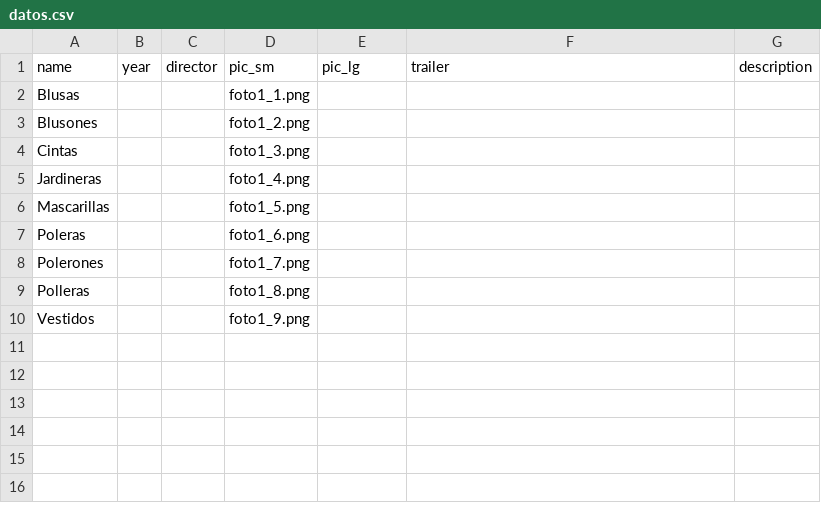
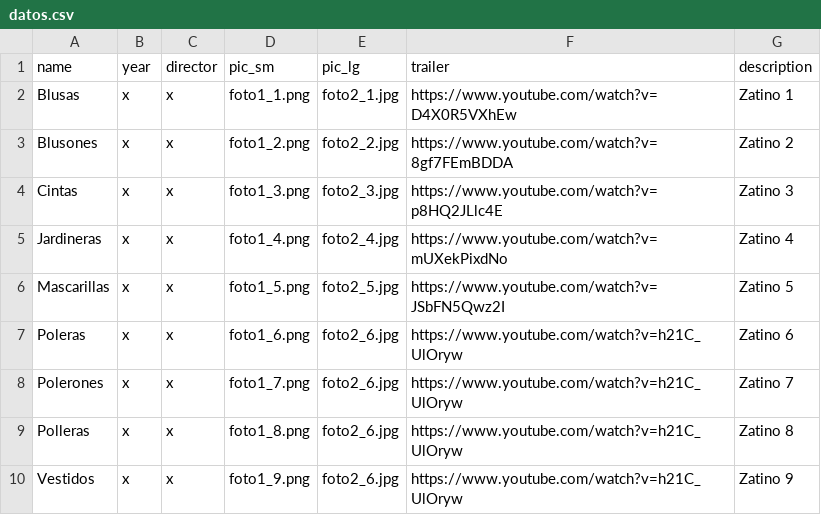
Before and after one commit to angeleshurtado/Final, a CSV file: datos.csv, drawn as a sheet.

Commit message:
Add files via upload

```diff
--- a/datos.csv
+++ b/datos.csv
@@ -1,10 +1,10 @@
 name,year,director,pic_sm,pic_lg,trailer,description
-Blusas,,,foto1_1.png,,,
-Blusones,,,foto1_2.png,,,
-Cintas,,,foto1_3.png,,,
-Jardineras,,,foto1_4.png,,,
-Mascarillas,,,foto1_5.png,,,
-Poleras,,,foto1_6.png,,,
-Polerones,,,foto1_7.png,,,
-Polleras,,,foto1_8.png,,,
-Vestidos,,,foto1_9.png,,,
+Blusas,x,x,foto1_1.png,foto2_1.jpg,https://www.youtube.com/watch?v=D4X0R5VXhEw,Zatino 1
+Blusones,x,x,foto1_2.png,foto2_2.jpg,https://www.youtube.com/watch?v=8gf7FEmBDDA,Zatino 2
+Cintas,x,x,foto1_3.png,foto2_3.jpg,https://www.youtube.com/watch?v=p8HQ2JLlc4E,Zatino 3
+Jardineras,x,x,foto1_4.png,foto2_4.jpg,https://www.youtube.com/watch?v=mUXekPixdNo,Zatino 4
+Mascarillas,x,x,foto1_5.png,foto2_5.jpg,https://www.youtube.com/watch?v=JSbFN5Qwz2I,Zatino 5
+Poleras,x,x,foto1_6.png,foto2_6.jpg,https://www.youtube.com/watch?v=h21C_UlOryw,Zatino 6
+Polerones,x,x,foto1_7.png,foto2_6.jpg,https://www.youtube.com/watch?v=h21C_UlOryw,Zatino 7
+Polleras,x,x,foto1_8.png,foto2_6.jpg,https://www.youtube.com/watch?v=h21C_UlOryw,Zatino 8
+Vestidos,x,x,foto1_9.png,foto2_6.jpg,https://www.youtube.com/watch?v=h21C_UlOryw,Zatino 9
```
